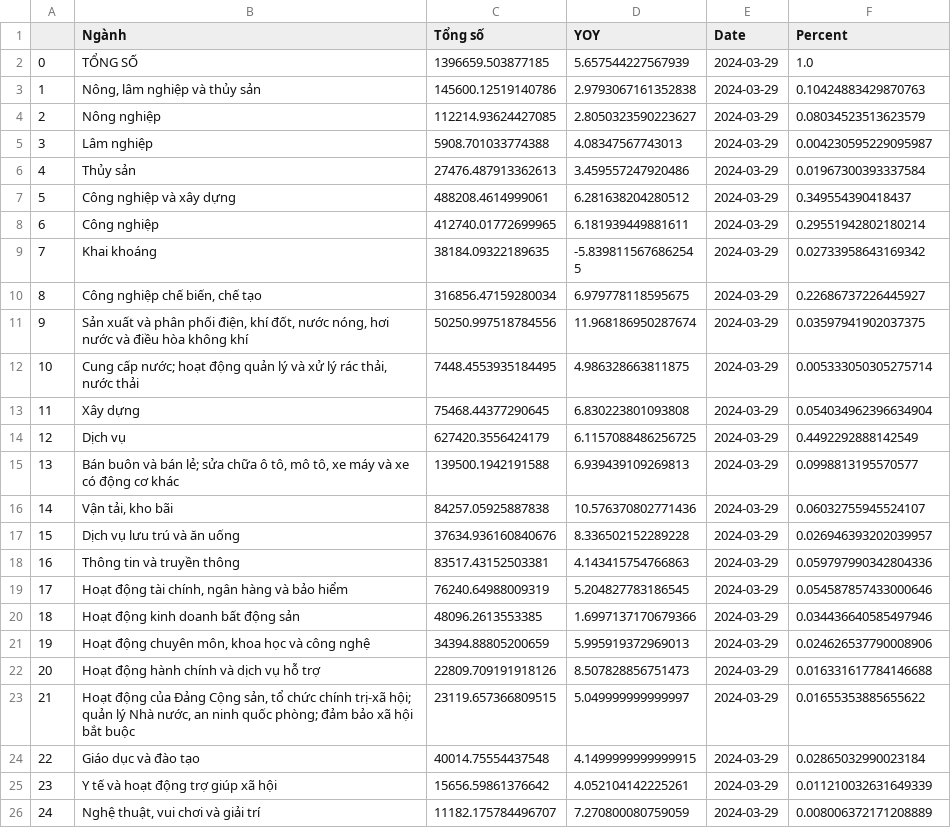
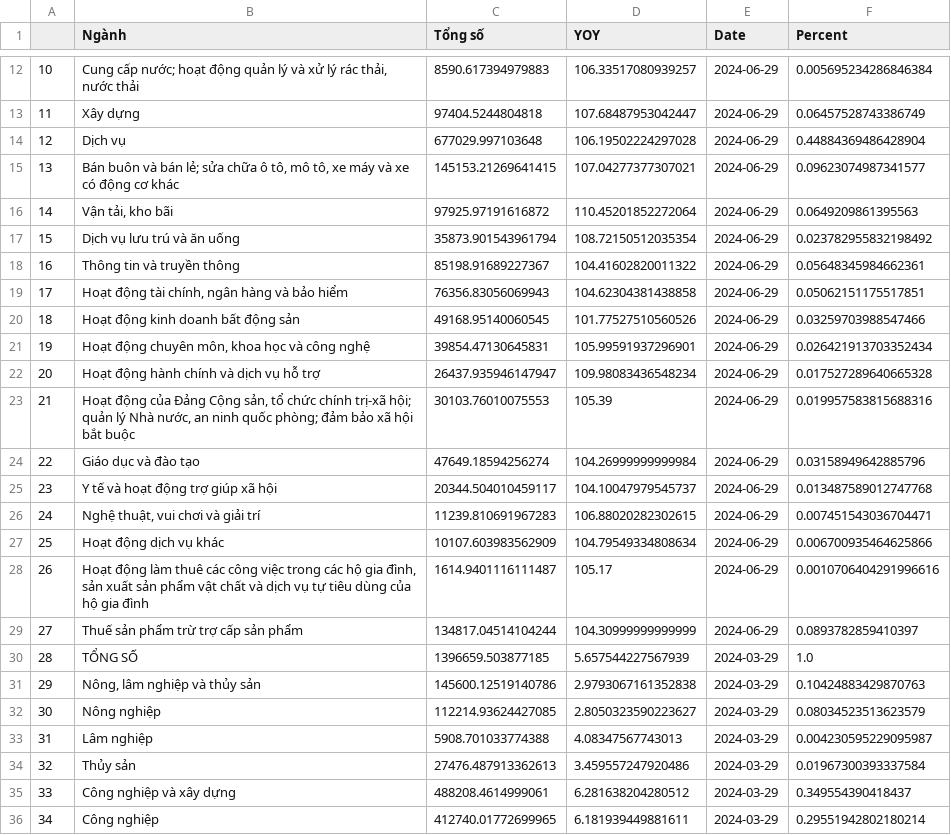
Before and after one commit to hiennguyen9874/vn-macroeconomics, a CSV file: csv/gdp_ss.csv, drawn as a sheet; only a part is shown, gaps mark what is left out; the shorter side is filled out with more unchanged rows; addresses are those after the commit; the diff covers the shown part only; the diff names each change by its address in the sheet, - before the commit and + after, or states it on an @@ line.

```diff
--- a/csv/gdp_ss.csv
+++ b/csv/gdp_ss.csv
+row 12: 10 | Cung cấp nước; hoạt động quản lý và xử lý rác thải, nước thải | 8590.617394979883 | 106.33517080939257 | 2024-06-29 | 0.005695234286846384
+row 13: 11 | Xây dựng | 97404.5244804818 | 107.68487953042447 | 2024-06-29 | 0.06457528743386749
+row 14: 12 | Dịch vụ | 677029.997103648 | 106.19502224297028 | 2024-06-29 | 0.44884369486428904
+row 15: 13 | Bán buôn và bán lẻ; sửa chữa ô tô, mô tô, xe máy và xe có động cơ khác | 145153.21269641415 | 107.04277377307021 | 2024-06-29 | 0.09623074987341577
+row 16: 14 | Vận tải, kho bãi | 97925.97191616872 | 110.45201852272064 | 2024-06-29 | 0.0649209861395563
+row 17: 15 | Dịch vụ lưu trú và ăn uống | 35873.901543961794 | 108.72150512035354 | 2024-06-29 | 0.023782955832198492
+row 18: 16 | Thông tin và truyền thông | 85198.91689227367 | 104.41602820011322 | 2024-06-29 | 0.05648345984662361
+row 19: 17 | Hoạt động tài chính, ngân hàng và bảo hiểm | 76356.83056069943 | 104.62304381438858 | 2024-06-29 | 0.05062151175517851
+row 20: 18 | Hoạt động kinh doanh bất động sản | 49168.95140060545 | 101.77527510560526 | 2024-06-29 | 0.03259703988547466
+row 21: 19 | Hoạt động chuyên môn, khoa học và công nghệ | 39854.47130645831 | 105.99591937296901 | 2024-06-29 | 0.026421913703352434
+row 22: 20 | Hoạt động hành chính và dịch vụ hỗ trợ | 26437.935946147947 | 109.98083436548234 | 2024-06-29 | 0.017527289640665328
+row 23: 21 | Hoạt động của Đảng Cộng sản, tổ chức chính trị-xã hội; quản lý Nhà nước, an ninh quốc phòng; đảm bảo xã hội bắt buộc | 30103.76010075553 | 105.39 | 2024-06-29 | 0.019957583815688316
+row 24: 22 | Giáo dục và đào tạo | 47649.18594256274 | 104.26999999999984 | 2024-06-29 | 0.03158949642885796
+row 25: 23 | Y tế và hoạt động trợ giúp xã hội | 20344.504010459117 | 104.10047979545737 | 2024-06-29 | 0.013487589012747768
+row 26: 24 | Nghệ thuật, vui chơi và giải trí | 11239.810691967283 | 106.88020282302615 | 2024-06-29 | 0.007451543036704471
+row 27: 25 | Hoạt động dịch vụ khác | 10107.603983562909 | 104.79549334808634 | 2024-06-29 | 0.006700935464625866
+row 28: 26 | Hoạt động làm thuê các công việc trong các hộ gia đình, sản xuất sản phẩm vật chất và dịch vụ tự tiêu dùng của hộ gia đình | 1614.9401116111487 | 105.17 | 2024-06-29 | 0.0010706404291996616
+row 29: 27 | Thuế sản phẩm trừ trợ cấp sản phẩm | 134817.04514104244 | 104.30999999999999 | 2024-06-29 | 0.0893782859410397
@@ column A renumbered from row 30 down @@
```
Also changed, not shown: 10 added rows elsewhere in this file, csv/cpi.csv, csv/nk.csv, 21 other files.
